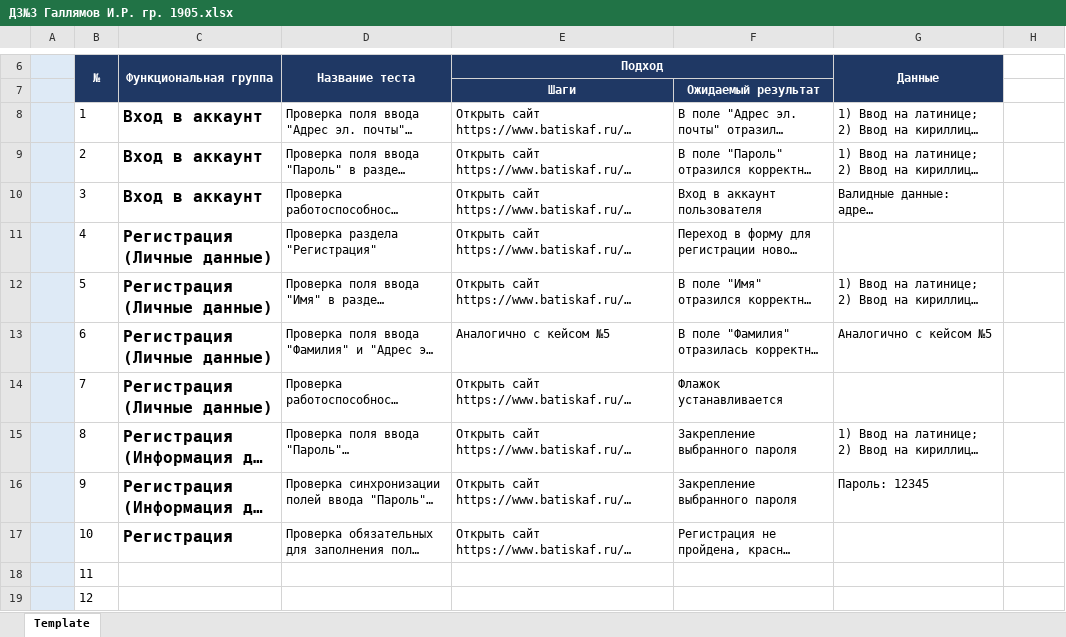
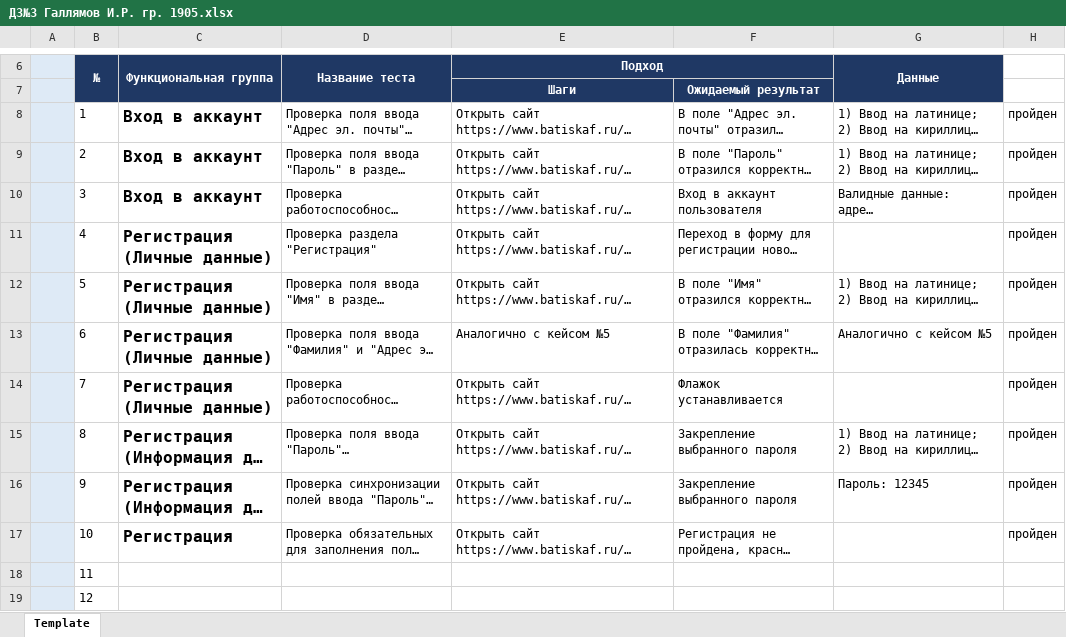
Before and after one commit to GallyamovI/myFerst_Repo-, an Excel workbook: ДЗ№3 Галлямов И.Р. гр. 1905.xlsx, sheet Template, drawn as a sheet; only a part is shown, gaps mark what is left out; long unchanged cells end in …; values as stored, in another font and other column widths than the file's, no borders; the diff names each change by its address in the sheet, - before the commit and + after, or states it on an @@ line.

Commit message:
Update ДЗ№3 Галлямов И.Р. гр. 1905.xlsx
тесты пройдены

```diff
--- a/ДЗ№3 Галлямов И.Р. гр. 1905.xlsx (sheet Template)
+++ b/ДЗ№3 Галлямов И.Р. гр. 1905.xlsx (sheet Template)
-H8:H17: (empty)
+H8:H17: пройден
```
